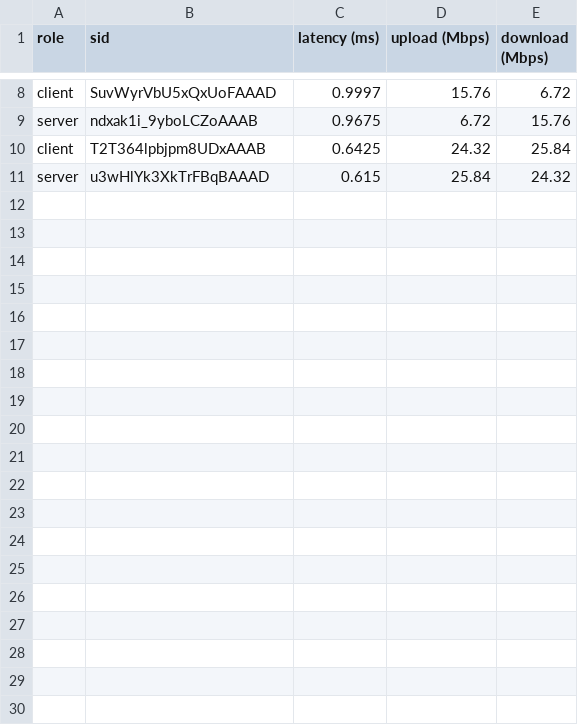
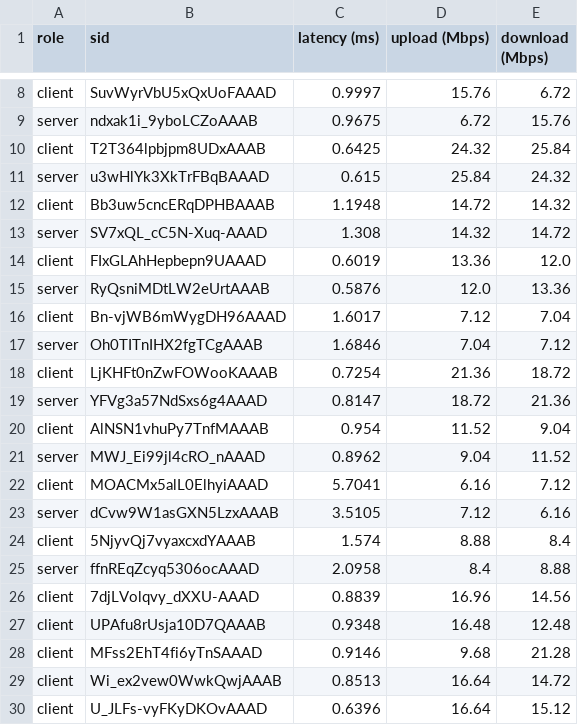
Before and after one commit to PolianaCSousa/TCC, a CSV file: results.csv, drawn as a sheet; only a part is shown, gaps mark what is left out; the diff covers the shown part only.

```diff
--- a/results.csv
+++ b/results.csv
@@ -11 +11,20 @@ client,T2T364lpbjpm8UDxAAAB,0.6425,24.32,25.84
 server,u3wHlYk3XkTrFBqBAAAD,0.615,25.84,24.32
+client,Bb3uw5cncERqDPHBAAAB,1.1948,14.72,14.32
+server,SV7xQL_cC5N-Xuq-AAAD,1.308,14.32,14.72
+client,FIxGLAhHepbepn9UAAAD,0.6019,13.36,12.0
+server,RyQsniMDtLW2eUrtAAAB,0.5876,12.0,13.36
+client,Bn-vjWB6mWygDH96AAAD,1.6017,7.12,7.04
+server,Oh0TITnIHX2fgTCgAAAB,1.6846,7.04,7.12
+client,LjKHFt0nZwFOWooKAAAB,0.7254,21.36,18.72
+server,YFVg3a57NdSxs6g4AAAD,0.8147,18.72,21.36
+client,AlNSN1vhuPy7TnfMAAAB,0.954,11.52,9.04
+server,MWJ_Ei99jl4cRO_nAAAD,0.8962,9.04,11.52
+client,MOACMx5alL0ElhyiAAAD,5.7041,6.16,7.12
+server,dCvw9W1asGXN5LzxAAAB,3.5105,7.12,6.16
+client,5NjyvQj7vyaxcxdYAAAB,1.574,8.88,8.4
+server,ffnREqZcyq5306ocAAAD,2.0958,8.4,8.88
+client,7djLVolqvy_dXXU-AAAD,0.8839,16.96,14.56
+client,UPAfu8rUsja10D7QAAAB,0.9348,16.48,12.48
+client,MFss2EhT4fi6yTnSAAAD,0.9146,9.68,21.28
+client,Wi_ex2vew0WwkQwjAAAB,0.8513,16.64,14.72
+client,U_JLFs-vyFKyDKOvAAAD,0.6396,16.64,15.12
```
Also changed, not shown: 21 added rows elsewhere in this file, 7 other files.
